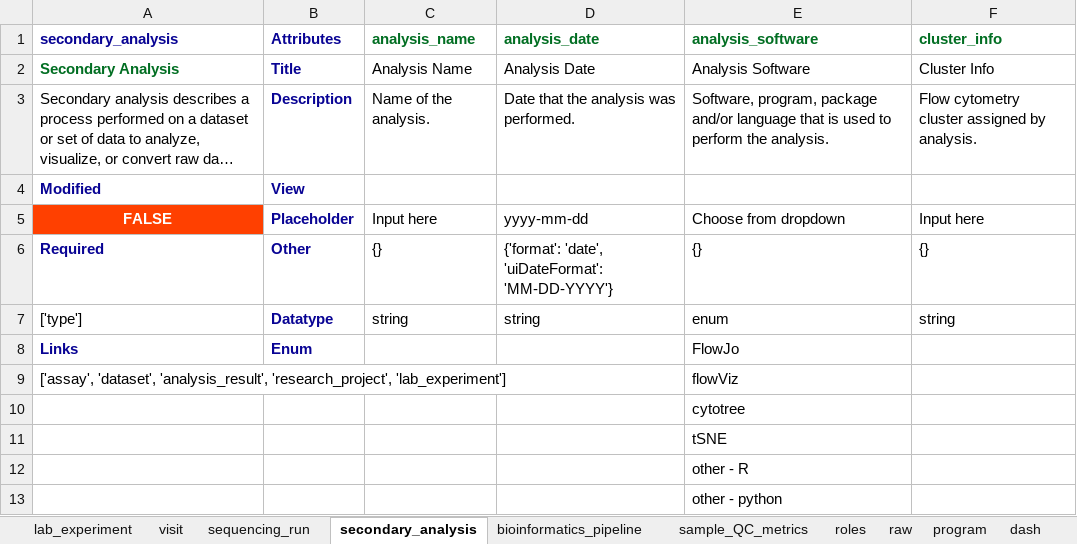
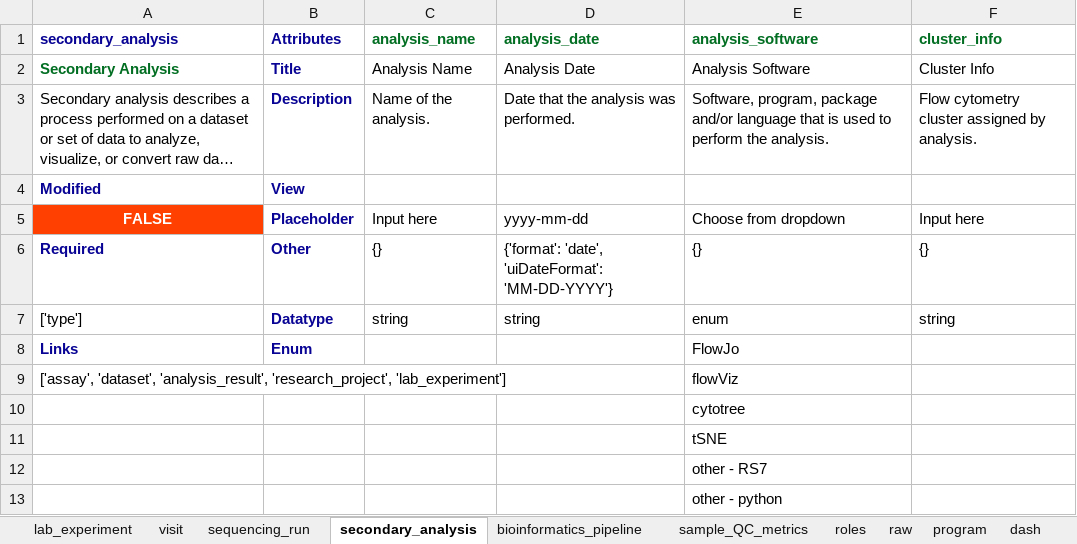
Before and after one commit to ranchobiosciences/Data_Modeling_Issues_Templates, an Excel workbook: workbook.xlsx, sheet secondary_analysis, drawn as a sheet; long unchanged cells end in …; values as stored, in another font and other column widths than the file's, no borders; the diff names each change by its address in the sheet, - before the commit and + after, or states it on an @@ line.

```diff
--- a/workbook.xlsx (sheet secondary_analysis)
+++ b/workbook.xlsx (sheet secondary_analysis)
-E12 (analysis_software): other - R
+E12 (analysis_software): other - RS7
```
Also changed, not shown: sheet bioinformatics_pipeline, sheet sample, 3 other files.
